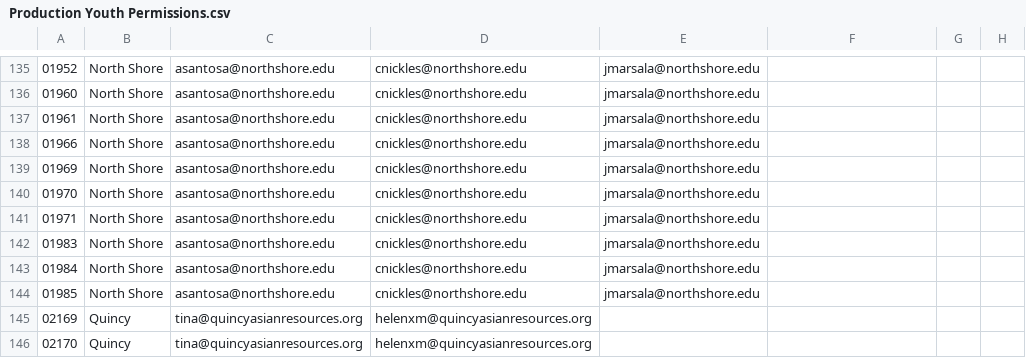
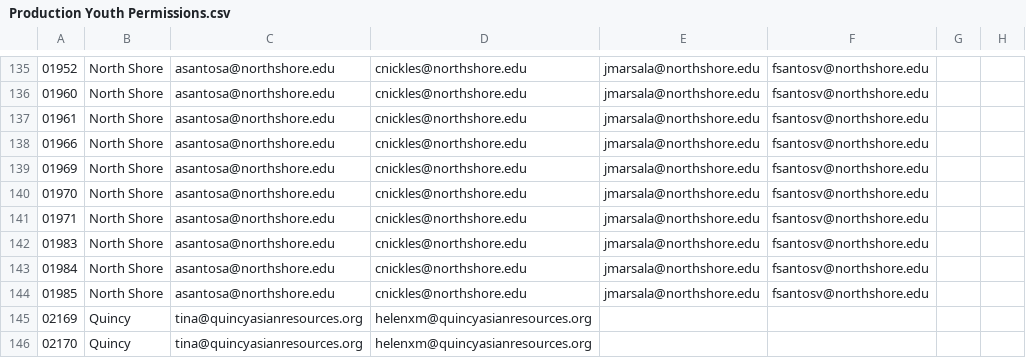
Before and after one commit to mbta/reduced_fares, a CSV file: data_sources/Production Youth Permissions.csv, drawn as a sheet; only a part is shown, gaps mark what is left out; the diff covers the shown part only; the diff names each change by its address in the sheet, - before the commit and + after, or states it on an @@ line.

Commit message:
Chore: Add North Shore YP admin

```diff
--- a/data_sources/Production Youth Permissions.csv
+++ b/data_sources/Production Youth Permissions.csv
-F135:F144: (empty)
+F135:F144: fsantosv@northshore.edu
```
Also changed, not shown: 28 edited cells elsewhere in this file.
